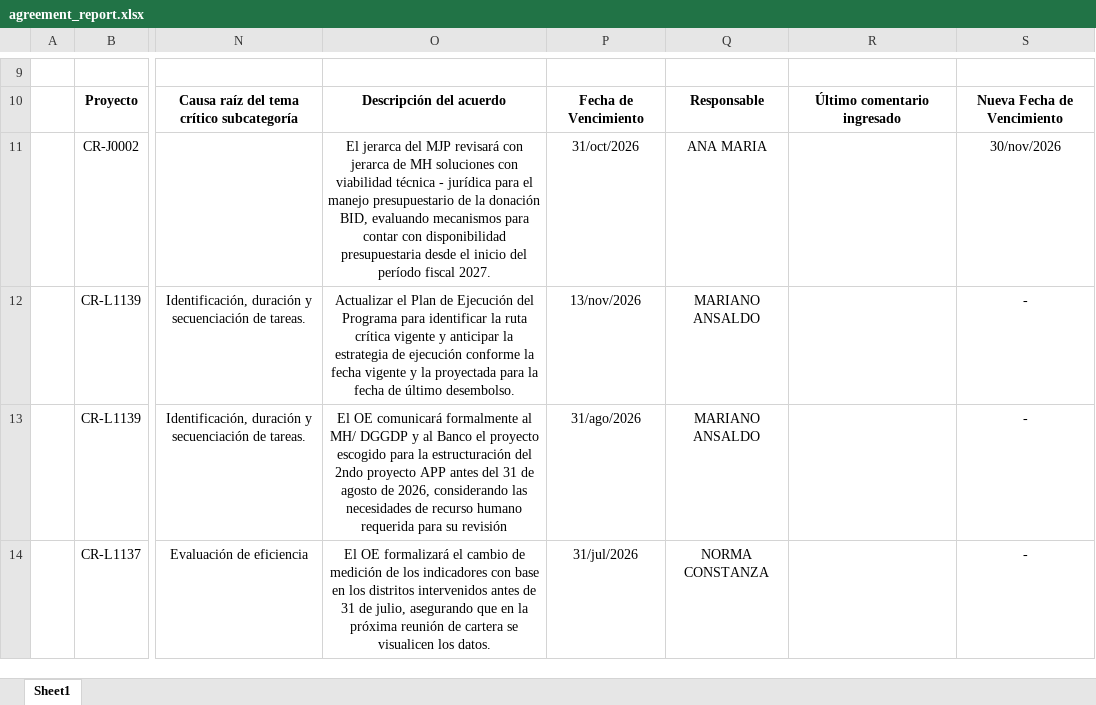
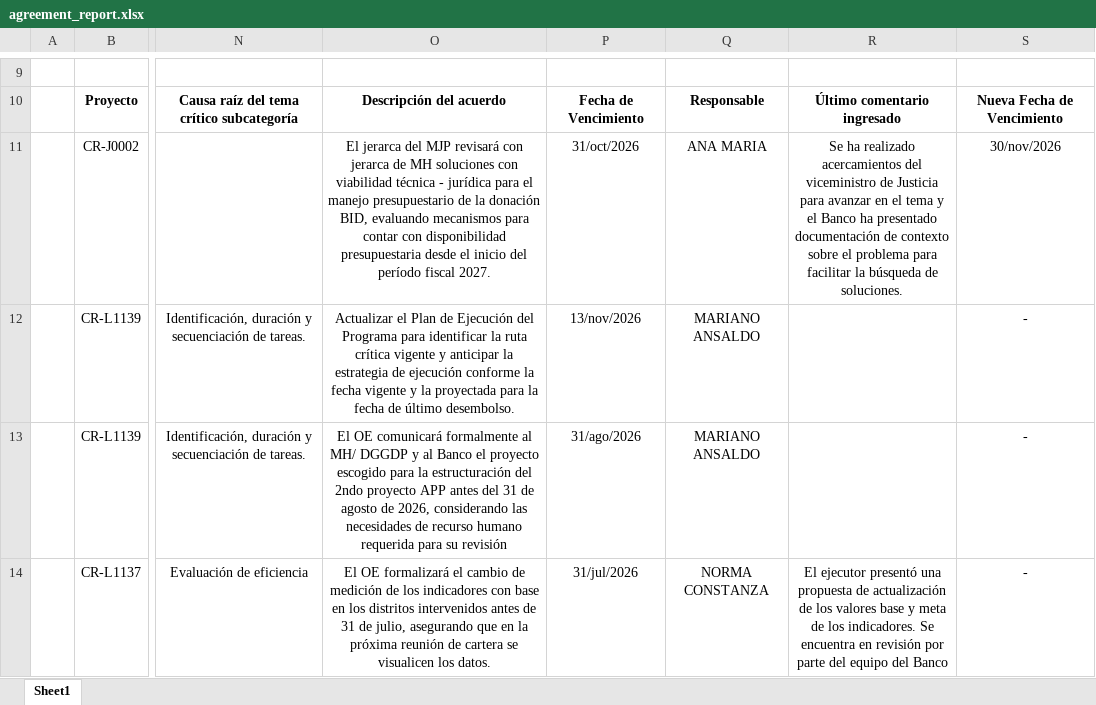
Before and after one commit to aborbonm/torre-control-ccr, an Excel workbook: agreement_report.xlsx, sheet Sheet1, drawn as a sheet; only a part is shown, gaps mark what is left out; values as stored, in another font and other column widths than the file's, no borders; charts and pictures not drawn; the diff covers the shown part only; the diff names each change by its address in the sheet, - before the commit and + after, or states it on an @@ line.

Commit message:
Update agreement_report.xlsx

```diff
--- a/agreement_report.xlsx (sheet Sheet1)
+++ b/agreement_report.xlsx (sheet Sheet1)
-R11: (empty)
+R11: Se ha realizado acercamientos del viceministro de Justicia para avanzar en el tema y el Banco ha presentado documentación de contexto sobre el problema para facilitar la búsqueda de soluciones.
-R14: (empty)
+R14: El ejecutor presentó una propuesta de actualización de los valores base y meta de los indicadores. Se encuentra en revisión por parte del equipo del Banco
```
Also changed, not shown: 7 edited cells elsewhere in this sheet.
